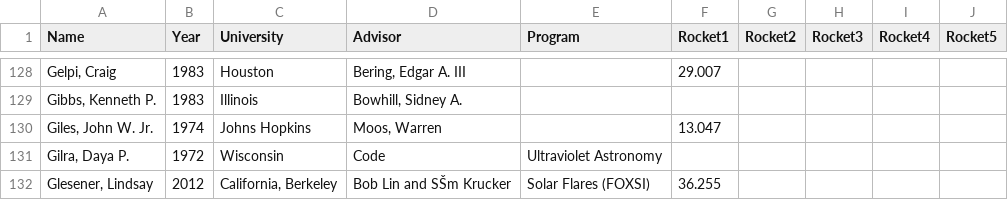
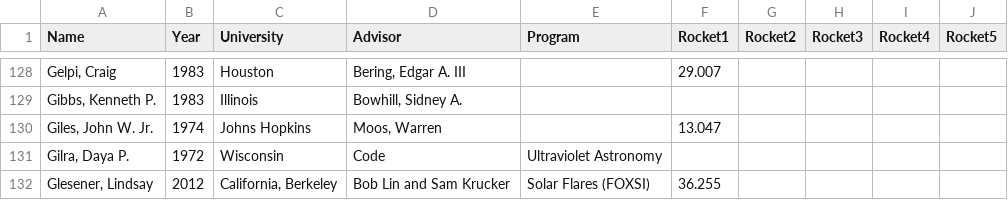
Before and after one commit to smartin41/NASA-rocket-science.github.io, a CSV file: _data/phd_alphabetical.csv, drawn as a sheet; only a part is shown, gaps mark what is left out; the diff names each change by its address in the sheet, - before the commit and + after, or states it on an @@ line.

Commit message:
test

```diff
--- a/_data/phd_alphabetical.csv
+++ b/_data/phd_alphabetical.csv
-D132 (Advisor): Bob Lin and SŠm Krucker
+D132 (Advisor): Bob Lin and Sam Krucker
```
